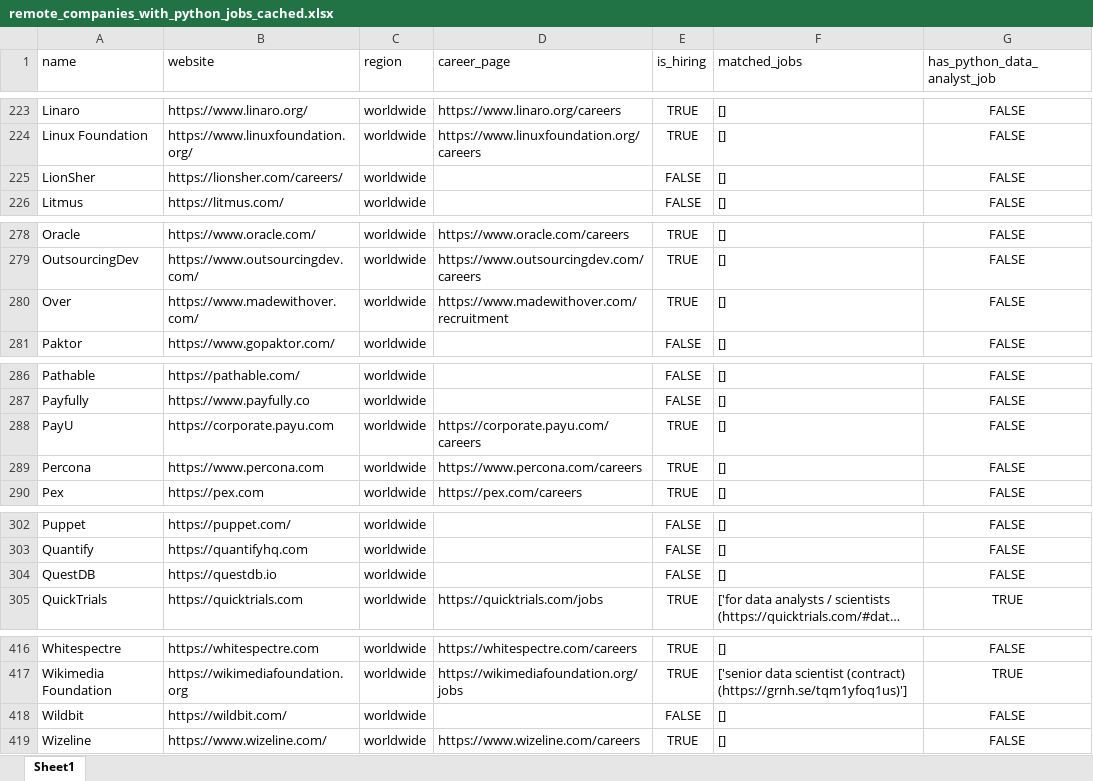
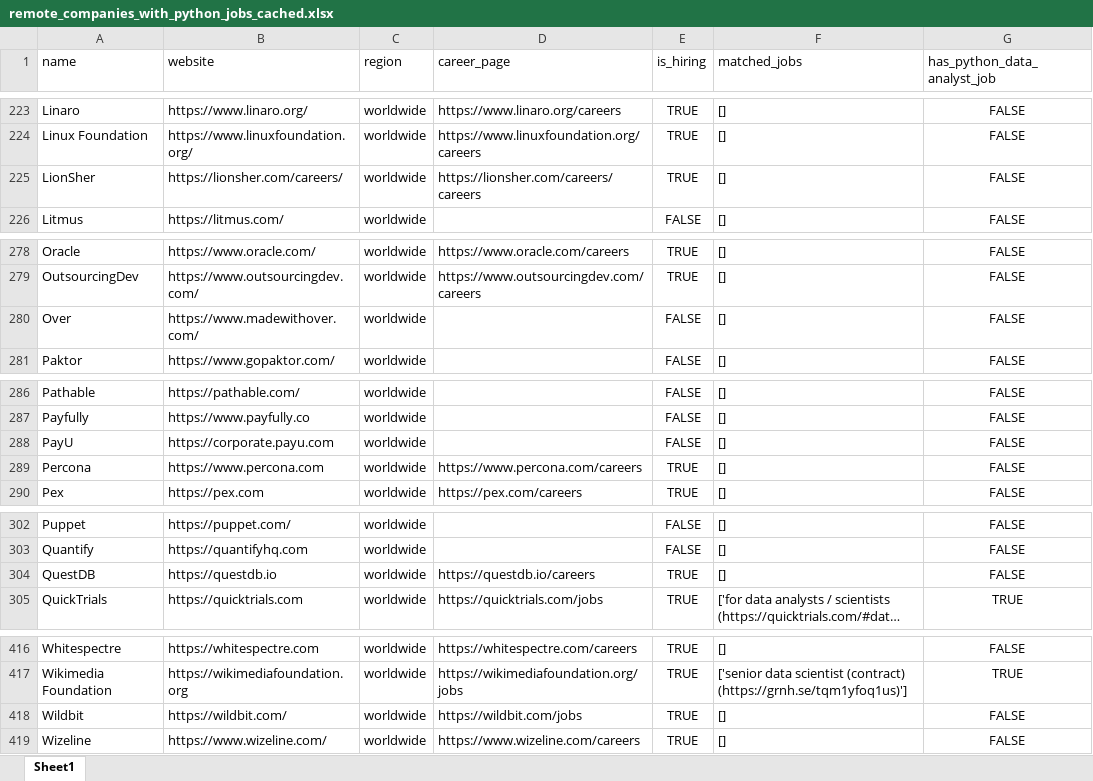
Before and after one commit to ChiaraVan1/remote-job-monitor, an Excel workbook: remote_companies_with_python_jobs_cached.xlsx, sheet Sheet1, drawn as a sheet; only a part is shown, gaps mark what is left out; long unchanged cells end in …; values as stored, in another font and other column widths than the file's, no borders; the diff names each change by its address in the sheet, - before the commit and + after, or states it on an @@ line.

```diff
--- a/remote_companies_with_python_jobs_cached.xlsx (sheet Sheet1)
+++ b/remote_companies_with_python_jobs_cached.xlsx (sheet Sheet1)
-D225 (career_page): (empty)
+D225 (career_page): https://lionsher.com/careers/careers
-E225 (is_hiring): FALSE
+E225 (is_hiring): TRUE
-D280 (career_page): https://www.madewithover.com/recruitment
+D280 (career_page): (empty)
-E280 (is_hiring): TRUE
+E280 (is_hiring): FALSE
-D288 (career_page): https://corporate.payu.com/careers
+D288 (career_page): (empty)
-E288 (is_hiring): TRUE
+E288 (is_hiring): FALSE
-D304 (career_page): (empty)
+D304 (career_page): https://questdb.io/careers
-E304 (is_hiring): FALSE
+E304 (is_hiring): TRUE
-D418 (career_page): (empty)
+D418 (career_page): https://wildbit.com/jobs
-E418 (is_hiring): FALSE
+E418 (is_hiring): TRUE
```
Also changed, not shown: 1 other file.
